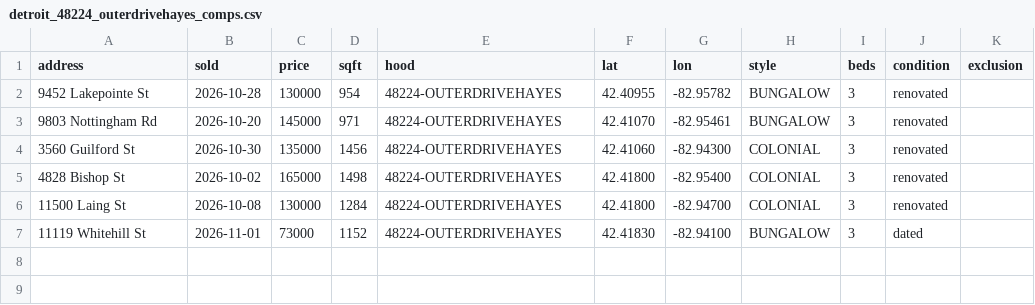
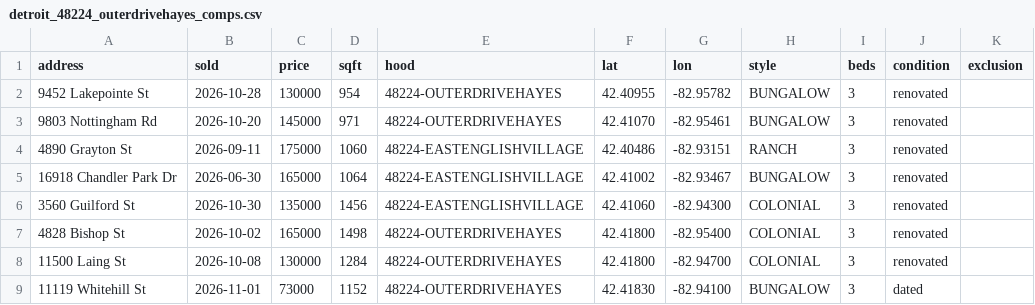
Before and after one commit to chidubemchinedu8-code/wholesale-realestate, a CSV file: state/comps/detroit_48224_outerdrivehayes_comps.csv, drawn as a sheet.

Commit message:
Detroit 9453 McKinney: ARV $134,398 PRIORITY (hood pooling, n=3); per-market error band in comp.py; D-31/32/33
Co-authored-by: arena-agent <297053741+arena-agent@users.noreply.github.com>

```diff
--- a/state/comps/detroit_48224_outerdrivehayes_comps.csv
+++ b/state/comps/detroit_48224_outerdrivehayes_comps.csv
@@ -3,3 +3,5 @@ address,sold,price,sqft,hood,lat,lon,style,beds,condition,exclusion
 9803 Nottingham Rd,2026-10-20,145000,971,48224-OUTERDRIVEHAYES,42.41070,-82.95461,BUNGALOW,3,renovated,
-3560 Guilford St,2026-10-30,135000,1456,48224-OUTERDRIVEHAYES,42.41060,-82.94300,COLONIAL,3,renovated,
+4890 Grayton St,2026-09-11,175000,1060,48224-EASTENGLISHVILLAGE,42.40486,-82.93151,RANCH,3,renovated,
+16918 Chandler Park Dr,2026-06-30,165000,1064,48224-EASTENGLISHVILLAGE,42.41002,-82.93467,BUNGALOW,3,renovated,
+3560 Guilford St,2026-10-30,135000,1456,48224-EASTENGLISHVILLAGE,42.41060,-82.94300,COLONIAL,3,renovated,
 4828 Bishop St,2026-10-02,165000,1498,48224-OUTERDRIVEHAYES,42.41800,-82.95400,COLONIAL,3,renovated,
```
Also changed, not shown: state/property_ledger.csv, state/zip_ledger.csv, 4 other files.
